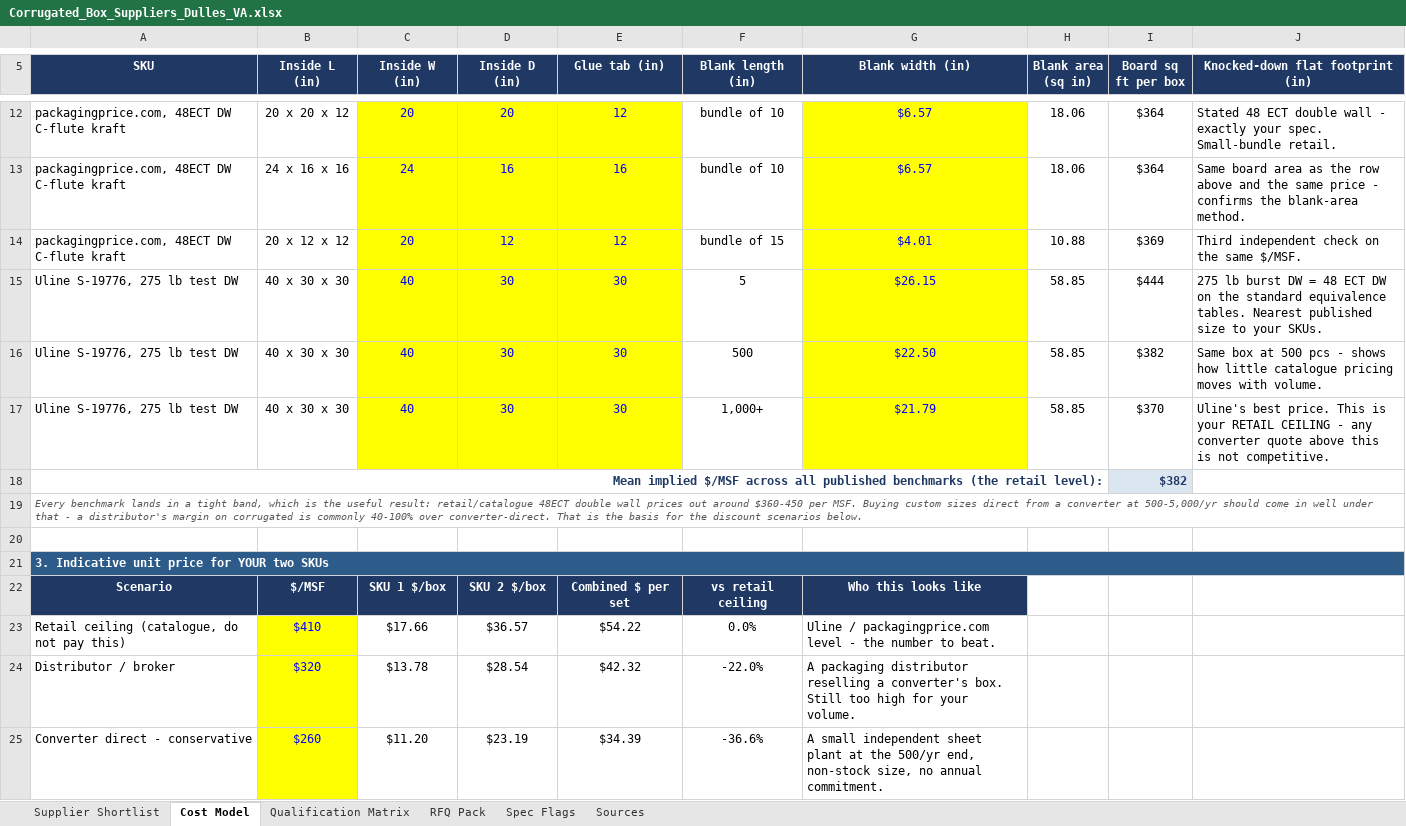
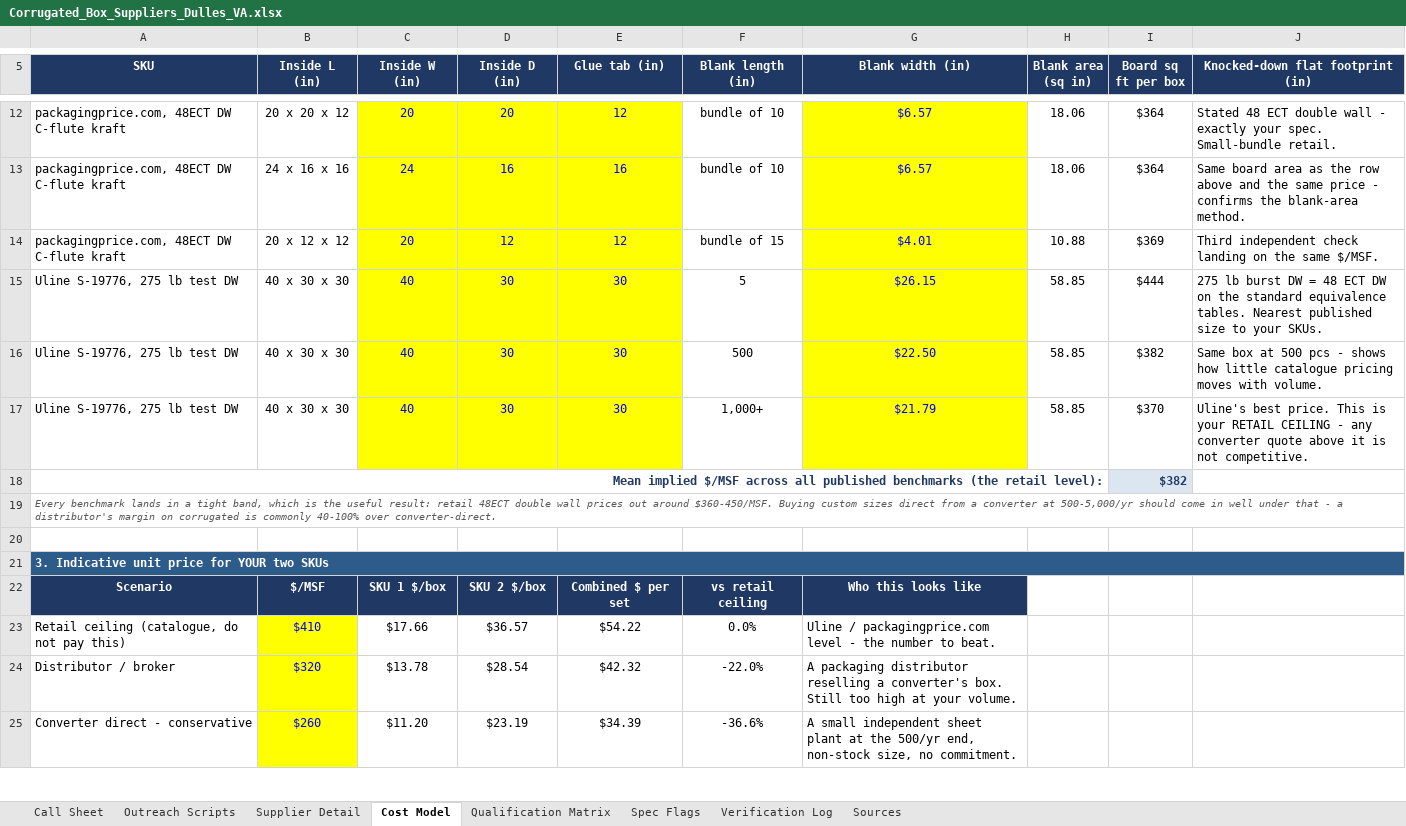
Before and after one commit to naviero1/Claude-Works, an Excel workbook: Corrugated_Box_Suppliers_Dulles_VA.xlsx, sheet Cost Model, drawn as a sheet; only a part is shown, gaps mark what is left out; values as stored, in another font and other column widths than the file's, no borders; the diff covers the shown part only; the diff names each change by its address in the sheet, - before the commit and + after, or states it on an @@ line.

```diff
--- a/Corrugated_Box_Suppliers_Dulles_VA.xlsx (sheet Cost Model)
+++ b/Corrugated_Box_Suppliers_Dulles_VA.xlsx (sheet Cost Model)
-sheet tab: Supplier Shortlist
+sheet tab: Call Sheet
-sheet tab: RFQ Pack
+sheet tab: Outreach Scripts
+sheet tab: Supplier Detail
+sheet tab: Verification Log
-J14 (Knocked-down flat footprint (in)): …independent check on the…
+J14 (Knocked-down flat footprint (in)): …independent check landing on the…
-J17 (Knocked-down flat footprint (in)): …quote above this is not…
+J17 (Knocked-down flat footprint (in)): …quote above it is not…
-A19 (SKU): …useful result: retail/catalogue 48ECT double wall prices out around $360-450 per MSF. Buying custom sizes direct from a converter at 500-5,000/yr should come in well under that - a distributor's margin on corrugated is commonly 40-100% over converter-direct. That is the basis for the discount scenarios below.
+A19 (SKU): …useful result: retail 48ECT double wall prices out around $360-450/MSF. Buying custom sizes direct from a converter at 500-5,000/yr should come in well under that - a distributor's margin on corrugated is commonly 40-100% over converter-direct.
-G24 (Blank width (in)): …too high for your volume.
+G24 (Blank width (in)): …too high at your volume.
-G25 (Blank width (in)): …size, no annual commitment.
+G25 (Blank width (in)): …size, no commitment.
```
Also changed, not shown: 8 edited cells elsewhere in this sheet, sheet Call Sheet, sheet Sources, sheet Spec Flags, sheet Qualification Matrix.
